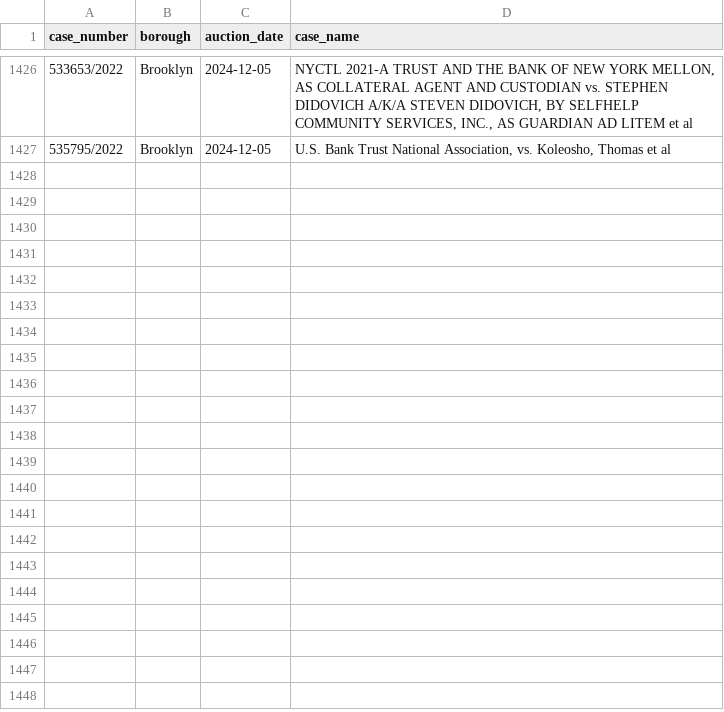
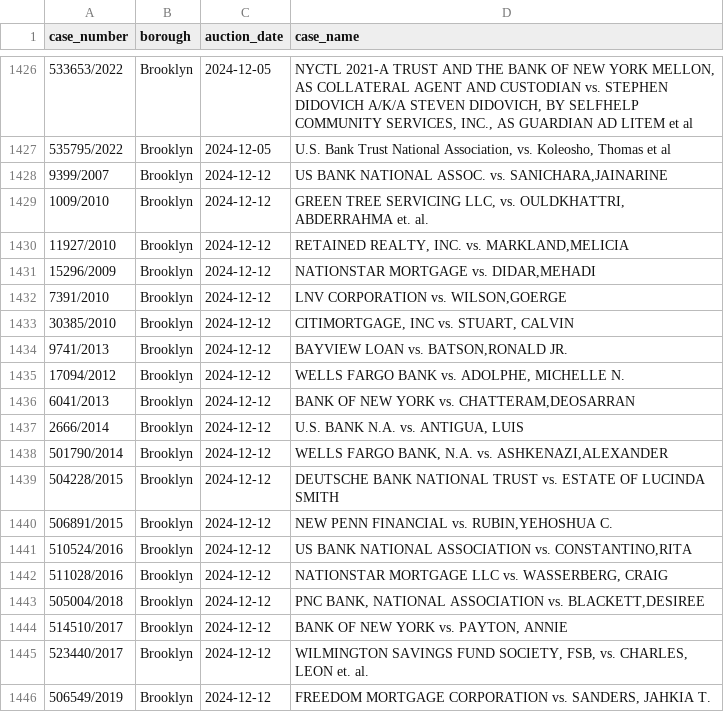
Before and after one commit to ivoytov/manhattan, a CSV file: foreclosures/cases.csv, drawn as a sheet; only a part is shown, gaps mark what is left out; the diff covers the shown part only.

```diff
--- a/foreclosures/cases.csv
+++ b/foreclosures/cases.csv
@@ -1427 +1427,20 @@ case_number,borough,auction_date,case_name
 535795/2022,Brooklyn,2024-12-05,"U.S. Bank Trust National Association, vs. Koleosho, Thomas et al"
+9399/2007,Brooklyn,2024-12-12,"US BANK NATIONAL ASSOC. vs. SANICHARA,JAINARINE"
+1009/2010,Brooklyn,2024-12-12,"GREEN TREE SERVICING LLC, vs. OULDKHATTRI, ABDERRAHMA et. al."
+11927/2010,Brooklyn,2024-12-12,"RETAINED REALTY, INC. vs. MARKLAND,MELICIA"
+15296/2009,Brooklyn,2024-12-12,"NATIONSTAR MORTGAGE vs. DIDAR,MEHADI"
+7391/2010,Brooklyn,2024-12-12,"LNV CORPORATION vs. WILSON,GOERGE"
+30385/2010,Brooklyn,2024-12-12,"CITIMORTGAGE, INC vs. STUART, CALVIN"
+9741/2013,Brooklyn,2024-12-12,"BAYVIEW LOAN vs. BATSON,RONALD JR."
+17094/2012,Brooklyn,2024-12-12,"WELLS FARGO BANK vs. ADOLPHE, MICHELLE N."
+6041/2013,Brooklyn,2024-12-12,"BANK OF NEW YORK vs. CHATTERAM,DEOSARRAN"
+2666/2014,Brooklyn,2024-12-12,"U.S. BANK N.A. vs. ANTIGUA, LUIS"
+501790/2014,Brooklyn,2024-12-12,"WELLS FARGO BANK, N.A. vs. ASHKENAZI,ALEXANDER"
+504228/2015,Brooklyn,2024-12-12,DEUTSCHE BANK NATIONAL TRUST vs. ESTATE OF LUCINDA SMITH
+506891/2015,Brooklyn,2024-12-12,"NEW PENN FINANCIAL vs. RUBIN,YEHOSHUA C."
+510524/2016,Brooklyn,2024-12-12,"US BANK NATIONAL ASSOCIATION vs. CONSTANTINO,RITA"
+511028/2016,Brooklyn,2024-12-12,"NATIONSTAR MORTGAGE LLC vs. WASSERBERG, CRAIG"
+505004/2018,Brooklyn,2024-12-12,"PNC BANK, NATIONAL ASSOCIATION vs. BLACKETT,DESIREE"
+514510/2017,Brooklyn,2024-12-12,"BANK OF NEW YORK vs. PAYTON, ANNIE"
+523440/2017,Brooklyn,2024-12-12,"WILMINGTON SAVINGS FUND SOCIETY, FSB, vs. CHARLES, LEON et. al."
+506549/2019,Brooklyn,2024-12-12,"FREEDOM MORTGAGE CORPORATION vs. SANDERS, JAHKIA T."
```
Also changed, not shown: 26 added rows and 2 edited cells elsewhere in this file, foreclosures/bids.csv, foreclosures/download.csv, 38 other files.
